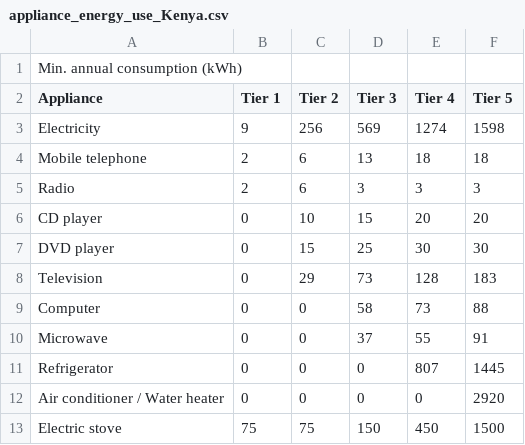
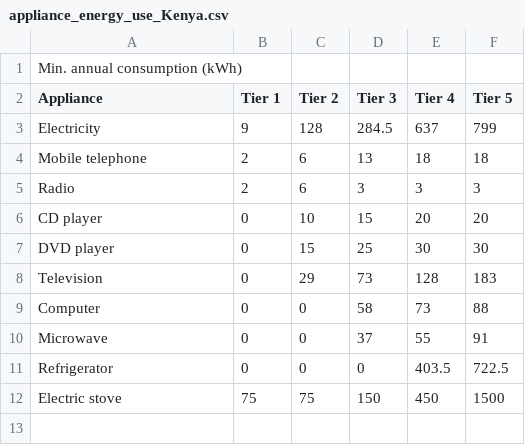
Before and after one commit to ariane-millot/EDeMOS, a CSV file: Buildings/Data/appliance_energy_use_Kenya.csv, drawn as a sheet.

Commit message:
Update appliances electricity consumption

```diff
--- a/Buildings/Data/appliance_energy_use_Kenya.csv
+++ b/Buildings/Data/appliance_energy_use_Kenya.csv
@@ -2,3 +2,3 @@ Min. annual consumption (kWh),,,,,
 Appliance,Tier 1,Tier 2,Tier 3,Tier 4,Tier 5
-Electricity,9,256,569,1274,1598
+Electricity,9,128,284.5,637,799
 Mobile telephone,2,6,13,18,18
@@ -10,4 +10,3 @@ Computer,0,0,58,73,88
 Microwave,0,0,37,55,91
-Refrigerator,0,0,0,807,1445
-Air conditioner / Water heater,0,0,0,0,2920
+Refrigerator,0,0,0,403.5,722.5
 Electric stove,75,75,150,450,1500
```
Also changed, not shown: 1 other file.
